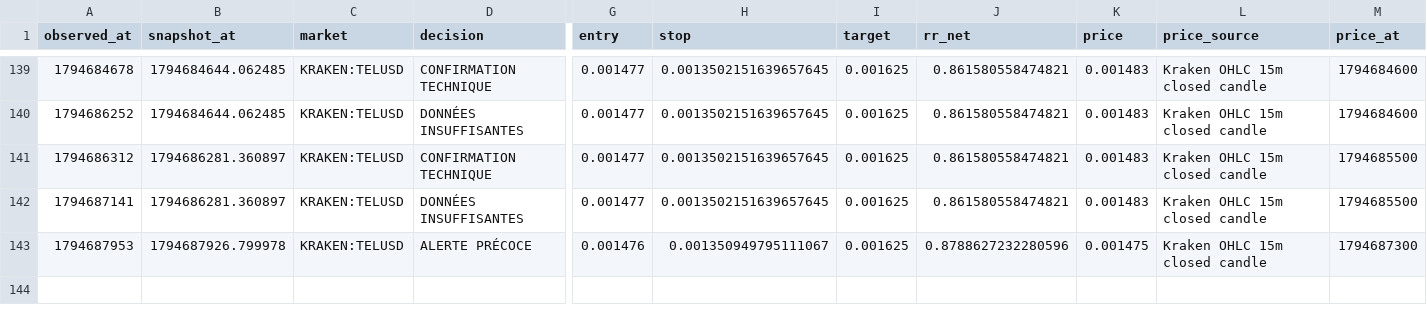
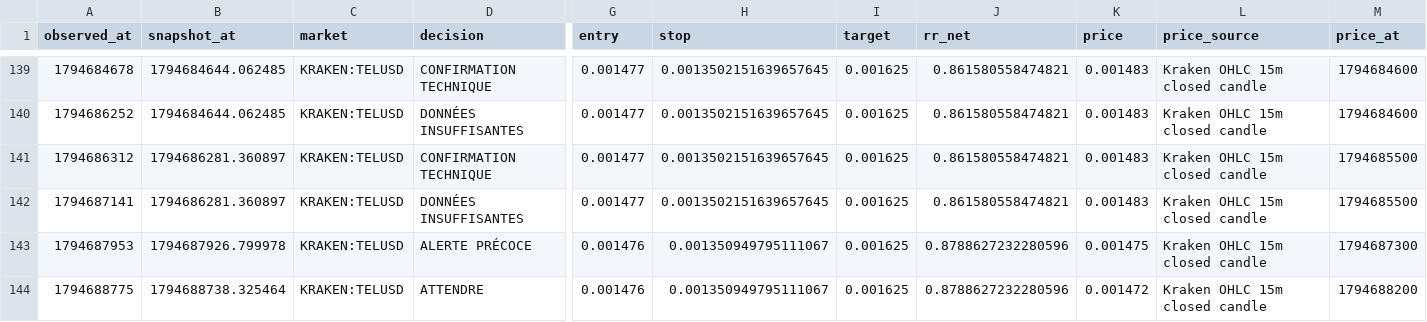
Before and after one commit to khalidd692/telcoin-trading-intelligence99, a CSV file: evaluation/observations.csv, drawn as a sheet; only a part is shown, gaps mark what is left out; rows hold the shown columns only; the diff names each change by its address in the sheet, - before the commit and + after, or states it on an @@ line.

```diff
--- a/evaluation/observations.csv
+++ b/evaluation/observations.csv
+row 144: 1794688775 | 1794688738.325464 | KRAKEN:TELUSD | ATTENDRE | 0.001476 | 0.001350949795111067 | 0.001625 | 0.8788627232280596 | 0.001472 | Kraken OHLC 15m closed candle | 1794688200
```
Also changed, not shown: 6 other files.
